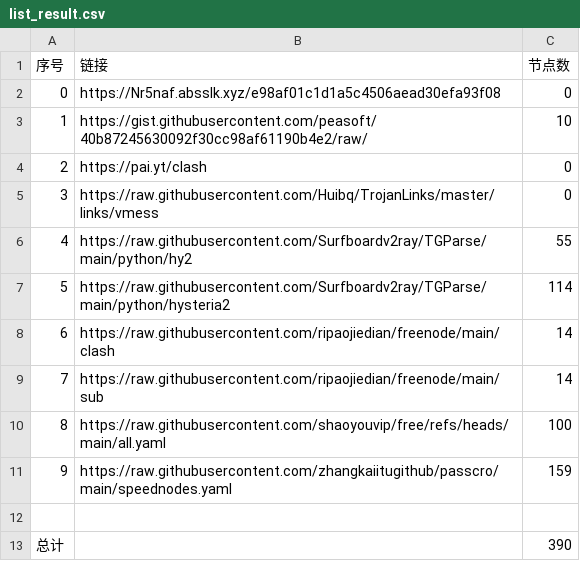
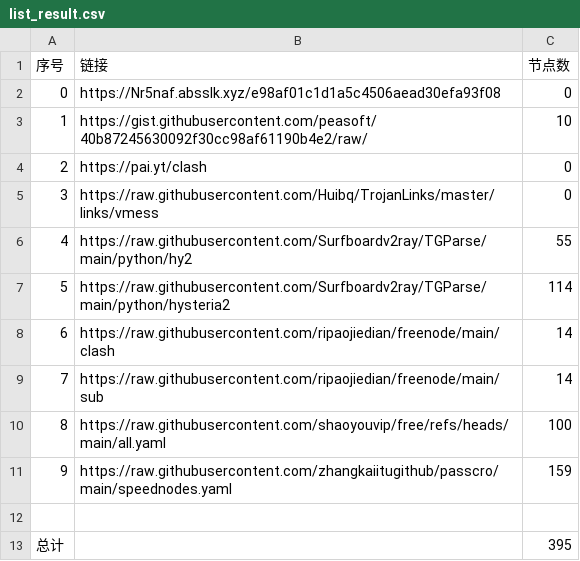
Before and after one commit to Star-wsc/NoMoreWalls, a CSV file: list_result.csv, drawn as a sheet.

```diff
--- a/list_result.csv
+++ b/list_result.csv
@@ -12,2 +12,2 @@
 
-总计,,390
+总计,,395
```
Also changed, not shown: 24 other files.
